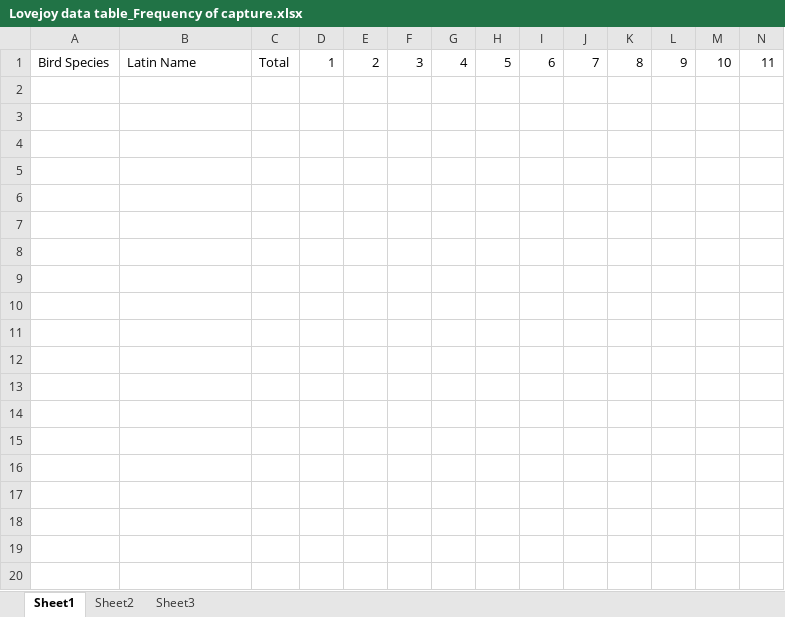
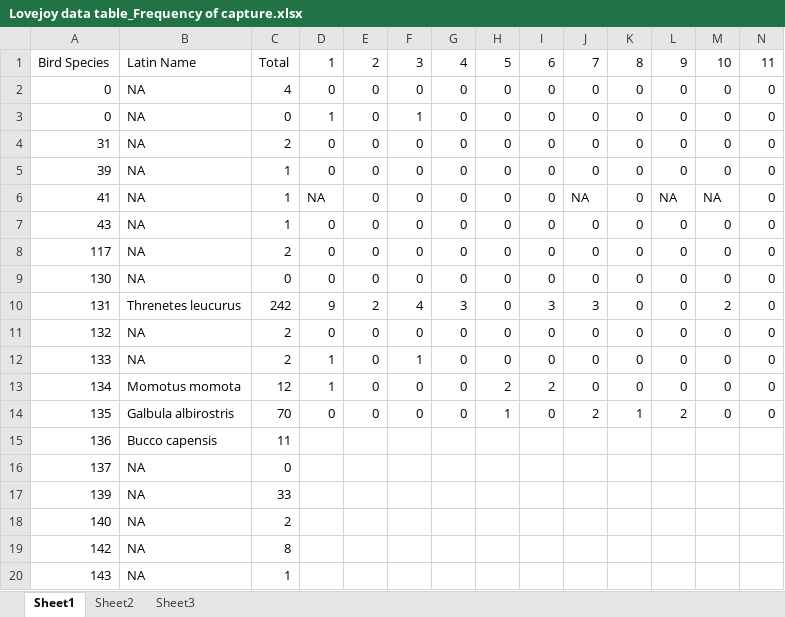
Before and after one commit to ahdawn/Lovejoy-mist-net, an Excel workbook: Lovejoy data table_Frequency of capture.xlsx, sheet Sheet1, drawn as a sheet; only a part is shown; values as stored, in another font and other column widths than the file's, no borders; rows hold the shown columns only; the diff names each change by its address in the sheet, - before the commit and + after, or states it on an @@ line.

Commit message:
Entered Frequency of Capture data through line 14

```diff
--- a/Lovejoy data table_Frequency of capture.xlsx (sheet Sheet1)
+++ b/Lovejoy data table_Frequency of capture.xlsx (sheet Sheet1)
+row 2: 0 | NA | 4 | 0 | 0 | 0 | 0 | 0 | 0 | 0 | 0 | 0 | 0 | 0
+row 3: 0 | NA | 0 | 1 | 0 | 1 | 0 | 0 | 0 | 0 | 0 | 0 | 0 | 0
+row 4: 31 | NA | 2 | 0 | 0 | 0 | 0 | 0 | 0 | 0 | 0 | 0 | 0 | 0
+row 5: 39 | NA | 1 | 0 | 0 | 0 | 0 | 0 | 0 | 0 | 0 | 0 | 0 | 0
+row 6: 41 | NA | 1 | NA | 0 | 0 | 0 | 0 | 0 | NA | 0 | NA | NA | 0
+row 7: 43 | NA | 1 | 0 | 0 | 0 | 0 | 0 | 0 | 0 | 0 | 0 | 0 | 0
+row 8: 117 | NA | 2 | 0 | 0 | 0 | 0 | 0 | 0 | 0 | 0 | 0 | 0 | 0
+row 9: 130 | NA | 0 | 0 | 0 | 0 | 0 | 0 | 0 | 0 | 0 | 0 | 0 | 0
+row 10: 131 | Threnetes leucurus | 242 | 9 | 2 | 4 | 3 | 0 | 3 | 3 | 0 | 0 | 2 | 0
+row 11: 132 | NA | 2 | 0 | 0 | 0 | 0 | 0 | 0 | 0 | 0 | 0 | 0 | 0
+row 12: 133 | NA | 2 | 1 | 0 | 1 | 0 | 0 | 0 | 0 | 0 | 0 | 0 | 0
+row 13: 134 | Momotus momota | 12 | 1 | 0 | 0 | 0 | 2 | 2 | 0 | 0 | 0 | 0 | 0
+row 14: 135 | Galbula albirostris | 70 | 0 | 0 | 0 | 0 | 1 | 0 | 2 | 1 | 2 | 0 | 0
+row 15: 136 | Bucco capensis | 11
+row 16: 137 | NA | 0
+row 17: 139 | NA | 33
+row 18: 140 | NA | 2
+row 19: 142 | NA | 8
+row 20: 143 | NA | 1
```
